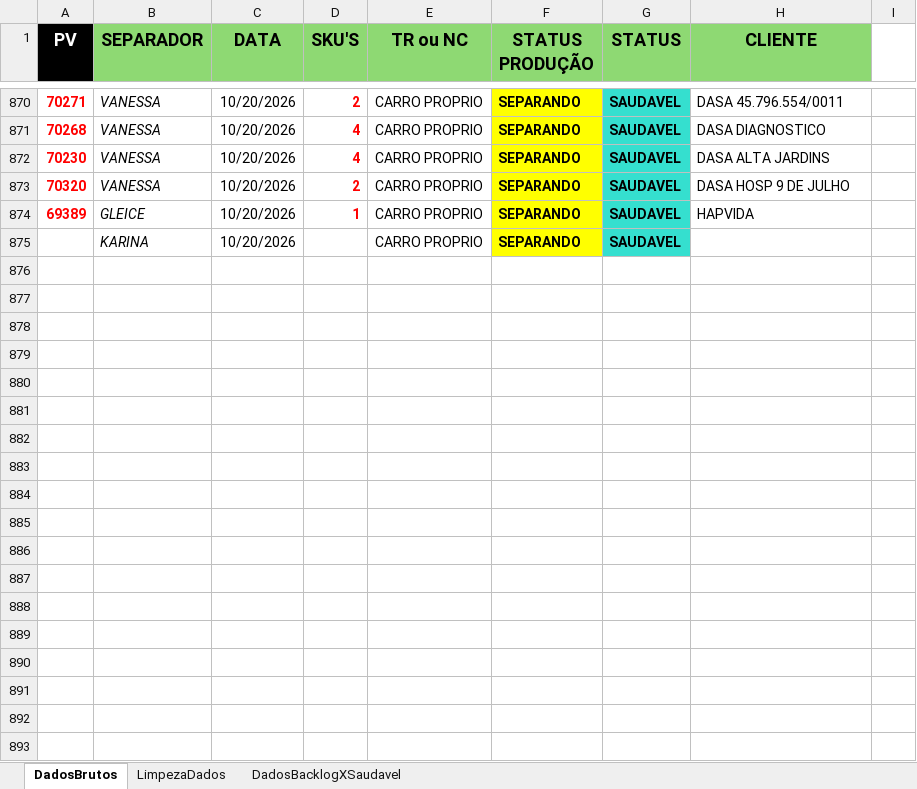
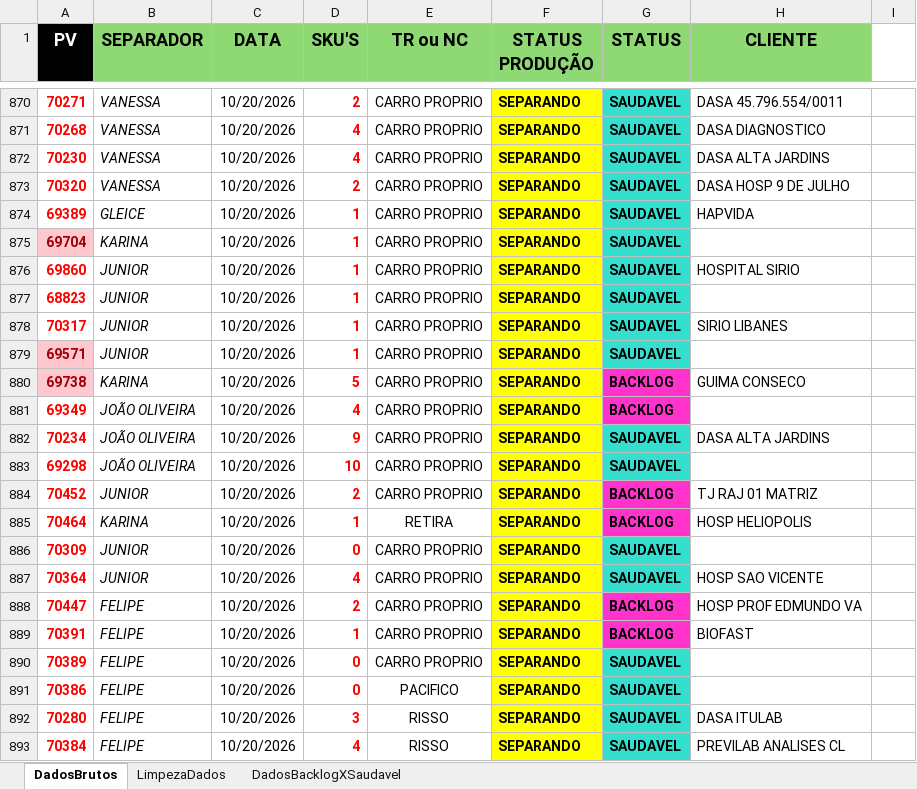
Before and after one commit to Retr00-Br/AcompanhamentoProducao, an Excel workbook: DadosProducao.xlsx, sheet DadosBrutos, drawn as a sheet; only a part is shown, gaps mark what is left out; values as stored, in another font and other column widths than the file's, no borders; conditional formats not drawn; the diff covers the shown part only; the diff names each change by its address in the sheet, - before the commit and + after, or states it on an @@ line.

```diff
--- a/DadosProducao.xlsx (sheet DadosBrutos)
+++ b/DadosProducao.xlsx (sheet DadosBrutos)
-A875 (PV): (empty)
+A875 (PV): 69704
-A875 fill: none
+A875 fill: #FFC7CE
-D875 (SKU'S): (empty)
+D875 (SKU'S): 1
+row 876: 69860 | JUNIOR | 10/20/2026 | 1 | CARRO PROPRIO | SEPARANDO | SAUDAVEL | HOSPITAL SIRIO
+row 877: 68823 | JUNIOR | 10/20/2026 | 1 | CARRO PROPRIO | SEPARANDO | SAUDAVEL
+row 878: 70317 | JUNIOR | 10/20/2026 | 1 | CARRO PROPRIO | SEPARANDO | SAUDAVEL | SIRIO LIBANES
+row 879: 69571 | JUNIOR | 10/20/2026 | 1 | CARRO PROPRIO | SEPARANDO | SAUDAVEL
+row 880: 69738 | KARINA | 10/20/2026 | 5 | CARRO PROPRIO | SEPARANDO | BACKLOG | GUIMA CONSECO
+row 881: 69349 | JOÃO OLIVEIRA | 10/20/2026 | 4 | CARRO PROPRIO | SEPARANDO | BACKLOG
+row 882: 70234 | JOÃO OLIVEIRA | 10/20/2026 | 9 | CARRO PROPRIO | SEPARANDO | SAUDAVEL | DASA ALTA JARDINS
+row 883: 69298 | JOÃO OLIVEIRA | 10/20/2026 | 10 | CARRO PROPRIO | SEPARANDO | SAUDAVEL
+row 884: 70452 | JUNIOR | 10/20/2026 | 2 | CARRO PROPRIO | SEPARANDO | BACKLOG | TJ RAJ 01 MATRIZ
+row 885: 70464 | KARINA | 10/20/2026 | 1 | RETIRA | SEPARANDO | BACKLOG | HOSP HELIOPOLIS
+row 886: 70309 | JUNIOR | 10/20/2026 | 0 | CARRO PROPRIO | SEPARANDO | SAUDAVEL
+row 887: 70364 | JUNIOR | 10/20/2026 | 4 | CARRO PROPRIO | SEPARANDO | SAUDAVEL | HOSP SAO VICENTE
+row 888: 70447 | FELIPE | 10/20/2026 | 2 | CARRO PROPRIO | SEPARANDO | BACKLOG | HOSP PROF EDMUNDO VA
+row 889: 70391 | FELIPE | 10/20/2026 | 1 | CARRO PROPRIO | SEPARANDO | BACKLOG | BIOFAST
+row 890: 70389 | FELIPE | 10/20/2026 | 0 | CARRO PROPRIO | SEPARANDO | SAUDAVEL
+row 891: 70386 | FELIPE | 10/20/2026 | 0 | PACIFICO | SEPARANDO | SAUDAVEL
+row 892: 70280 | FELIPE | 10/20/2026 | 3 | RISSO | SEPARANDO | SAUDAVEL | DASA ITULAB
+row 893: 70384 | FELIPE | 10/20/2026 | 4 | RISSO | SEPARANDO | SAUDAVEL | PREVILAB ANALISES CL
```
Also changed, not shown: 42 added rows and 12 edited cells elsewhere in this sheet, sheet DadosBacklogXSaudavel, sheet LimpezaDados, DadosFaturamento.xlsx, DadosRomaneios.xlsx, 1 other file.
